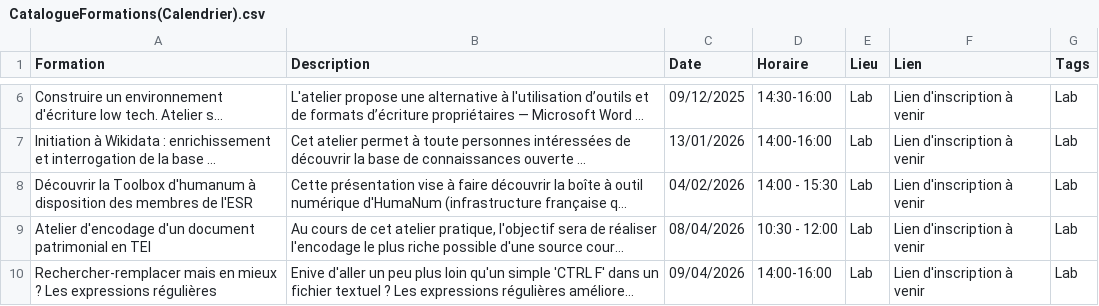
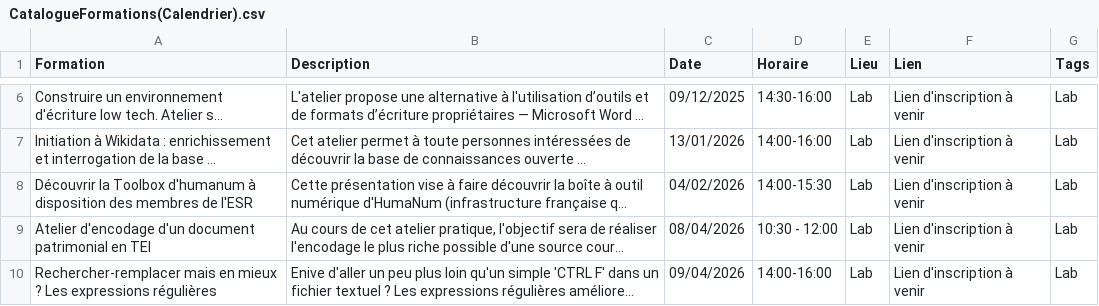
Before and after one commit to lab-bnu/calendrier-formations-bnu, a CSV file: data/CatalogueFormations(Calendrier).csv, drawn as a sheet; only a part is shown, gaps mark what is left out; long unchanged cells end in …; the diff names each change by its address in the sheet, - before the commit and + after, or states it on an @@ line.

Commit message:
Update CatalogueFormations(Calendrier).csv

```diff
--- a/data/CatalogueFormations(Calendrier).csv
+++ b/data/CatalogueFormations(Calendrier).csv
-D8 (Horaire): 14:00 - 15:30
+D8 (Horaire): 14:00-15:30
```
